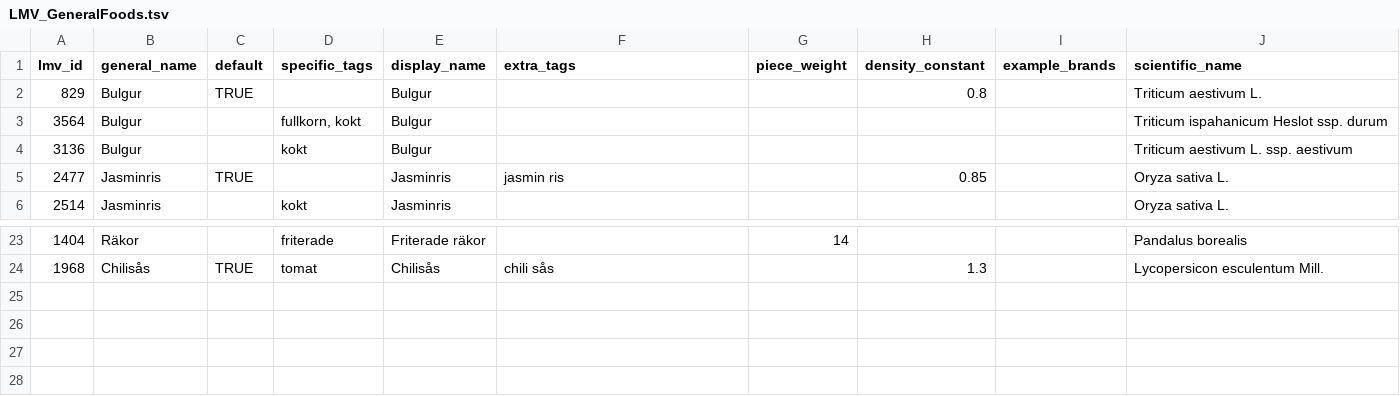
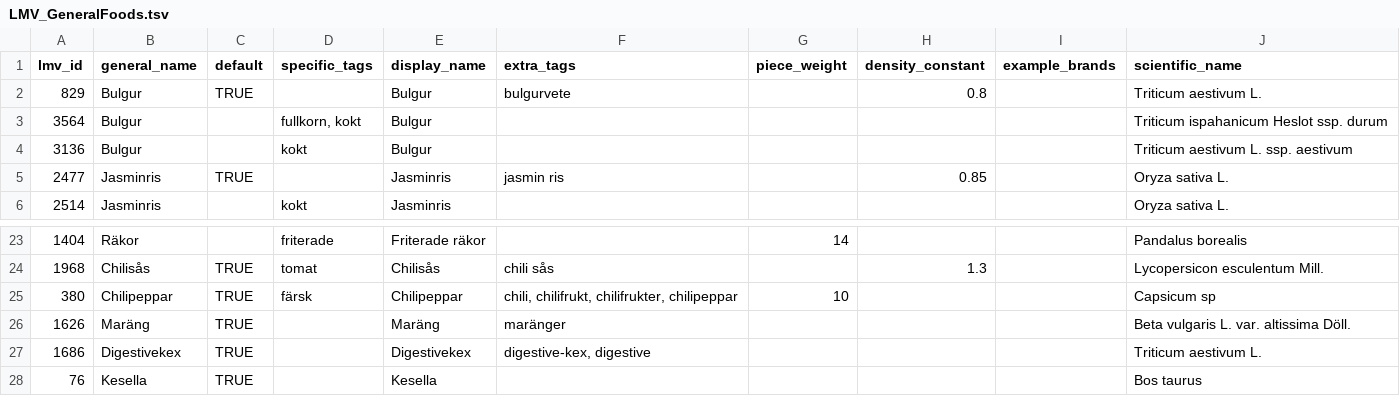
Before and after one commit to SpockReko/foodcoach-server, a TSV file: resources/lmv_food/LMV_GeneralFoods.tsv, drawn as a sheet; only a part is shown, gaps mark what is left out.

```diff
--- a/resources/lmv_food/LMV_GeneralFoods.tsv
+++ b/resources/lmv_food/LMV_GeneralFoods.tsv
@@ -1,3 +1,3 @@
 lmv_id	general_name	default	specific_tags	display_name	extra_tags	piece_weight	density_constant	example_brands	scientific_name
-829	Bulgur	TRUE		Bulgur			0.8		Triticum aestivum L.
+829	Bulgur	TRUE		Bulgur	bulgurvete		0.8		Triticum aestivum L.
 3564	Bulgur		fullkorn, kokt	Bulgur					Triticum ispahanicum Heslot ssp. durum
@@ -24 +24,5 @@ lmv_id	general_name	default	specific_tags	display_name	extra_tags	piece_weight	d
 1968	Chilisås	TRUE	tomat	Chilisås	chili sås		1.3		Lycopersicon esculentum Mill.
+380	Chilipeppar	TRUE	färsk	Chilipeppar	chili, chilifrukt, chilifrukter, chilipeppar	10			Capsicum sp
+1626	Maräng	TRUE		Maräng	maränger				Beta vulgaris L. var. altissima Döll.
+1686	Digestivekex	TRUE		Digestivekex	digestive-kex, digestive				Triticum aestivum L.
+76	Kesella	TRUE		Kesella					Bos taurus
```
Also changed, not shown: resources/fineli_food/Fineli_GeneralFoods.tsv, 1 other file.
